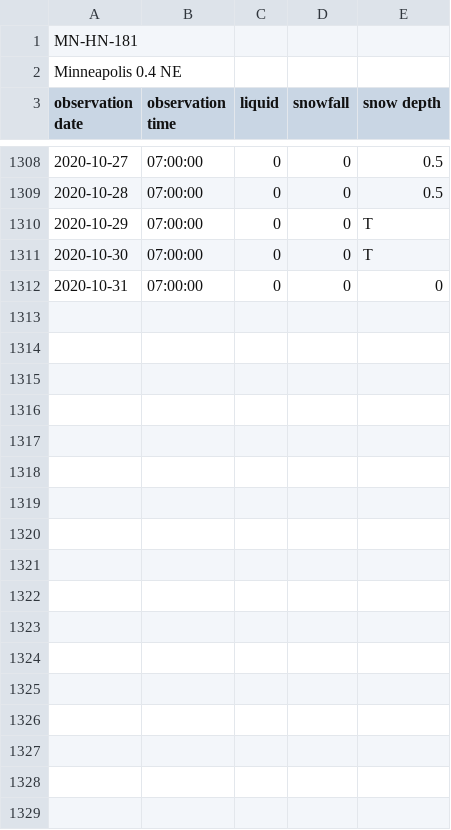
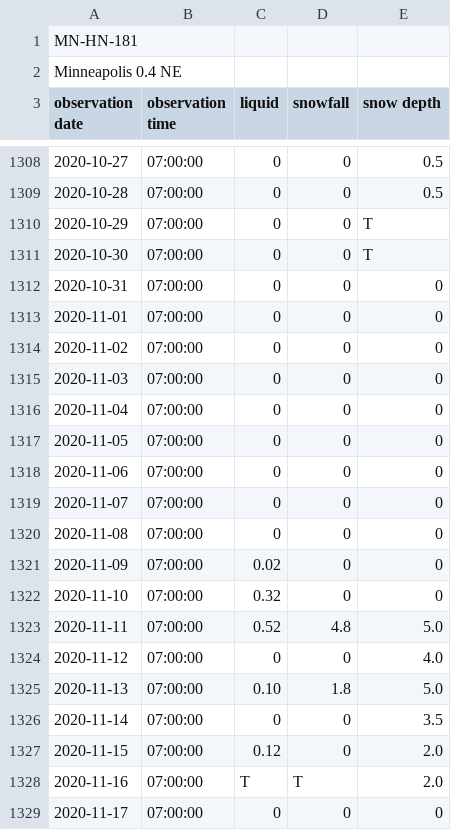
Before and after one commit to bsmoliak/cocorahs, a CSV file: data/mn-hn-181.csv, drawn as a sheet; only a part is shown, gaps mark what is left out; the diff covers the shown part only.

Commit message:
Add November 2020 precipitation

```diff
--- a/data/mn-hn-181.csv
+++ b/data/mn-hn-181.csv
@@ -1312 +1312,18 @@ observation date, observation time, liquid, snowfall, snow depth
 2020-10-31, 07:00:00, 0, 0, 0
+2020-11-01, 07:00:00, 0, 0, 0
+2020-11-02, 07:00:00, 0, 0, 0
+2020-11-03, 07:00:00, 0, 0, 0
+2020-11-04, 07:00:00, 0, 0, 0
+2020-11-05, 07:00:00, 0, 0, 0
+2020-11-06, 07:00:00, 0, 0, 0
+2020-11-07, 07:00:00, 0, 0, 0
+2020-11-08, 07:00:00, 0, 0, 0
+2020-11-09, 07:00:00, 0.02, 0, 0
+2020-11-10, 07:00:00, 0.32, 0, 0
+2020-11-11, 07:00:00, 0.52, 4.8, 5.0
+2020-11-12, 07:00:00, 0, 0, 4.0
+2020-11-13, 07:00:00, 0.10, 1.8, 5.0
+2020-11-14, 07:00:00, 0, 0, 3.5
+2020-11-15, 07:00:00, 0.12, 0, 2.0
+2020-11-16, 07:00:00, T, T, 2.0
+2020-11-17, 07:00:00, 0, 0, 0
```
Also changed, not shown: 13 added rows elsewhere in this file.
